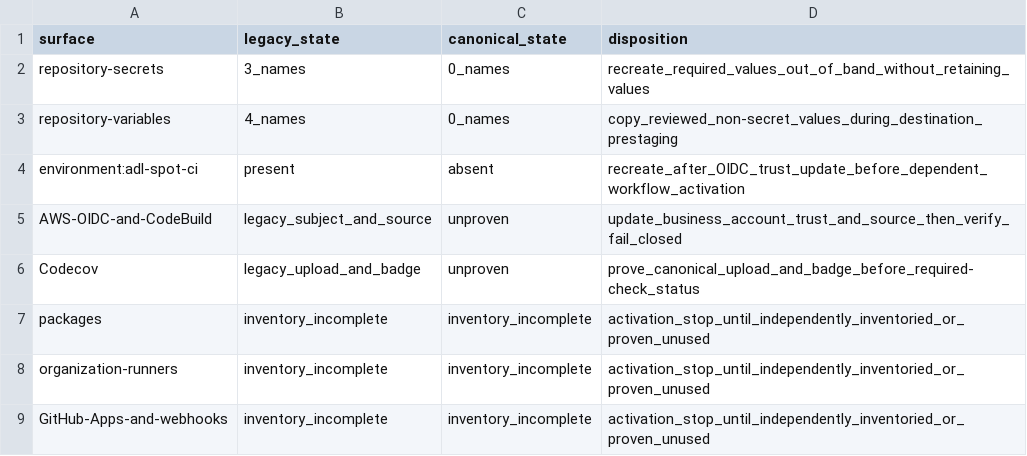
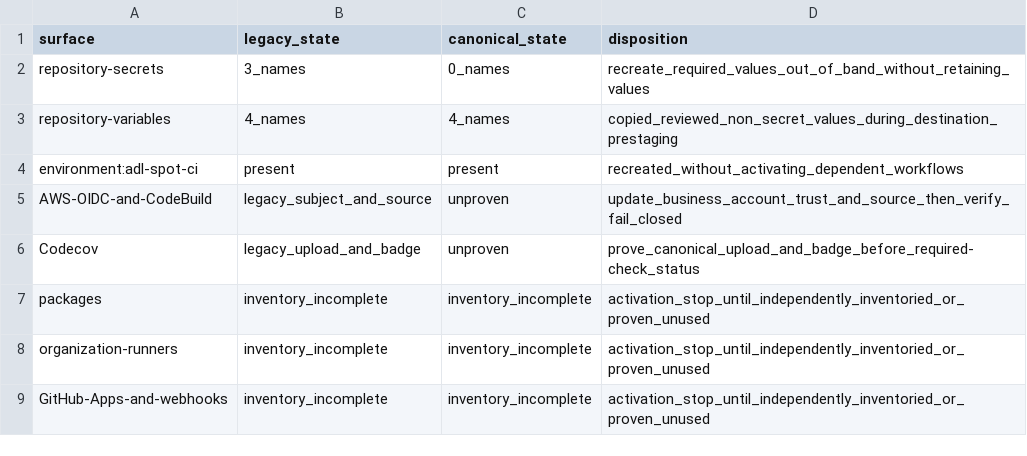
Before and after one commit to agent-logic/agent-design-language, a TSV file: .csdlc/evidence/5891/integration-dispositions.tsv, drawn as a sheet.

```diff
--- a/.csdlc/evidence/5891/integration-dispositions.tsv
+++ b/.csdlc/evidence/5891/integration-dispositions.tsv
@@ -2,4 +2,4 @@ surface	legacy_state	canonical_state	disposition
 repository-secrets	3_names	0_names	recreate_required_values_out_of_band_without_retaining_values
-repository-variables	4_names	0_names	copy_reviewed_non-secret_values_during_destination_prestaging
-environment:adl-spot-ci	present	absent	recreate_after_OIDC_trust_update_before_dependent_workflow_activation
+repository-variables	4_names	4_names	copied_reviewed_non_secret_values_during_destination_prestaging
+environment:adl-spot-ci	present	present	recreated_without_activating_dependent_workflows
 AWS-OIDC-and-CodeBuild	legacy_subject_and_source	unproven	update_business_account_trust_and_source_then_verify_fail_closed
```
Also changed, not shown: .csdlc/evidence/5891/active-issue-dispositions.tsv, .csdlc/evidence/5891/automation-dispositions.tsv, 13 other files.
